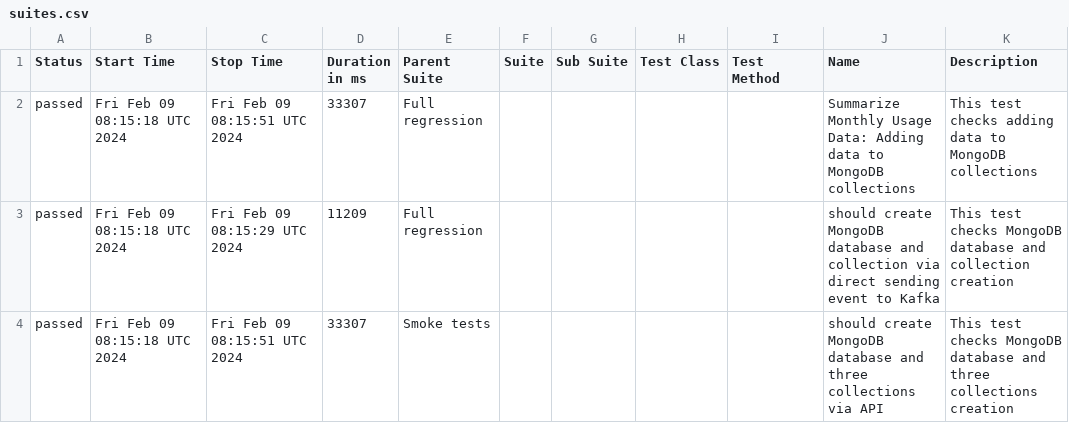
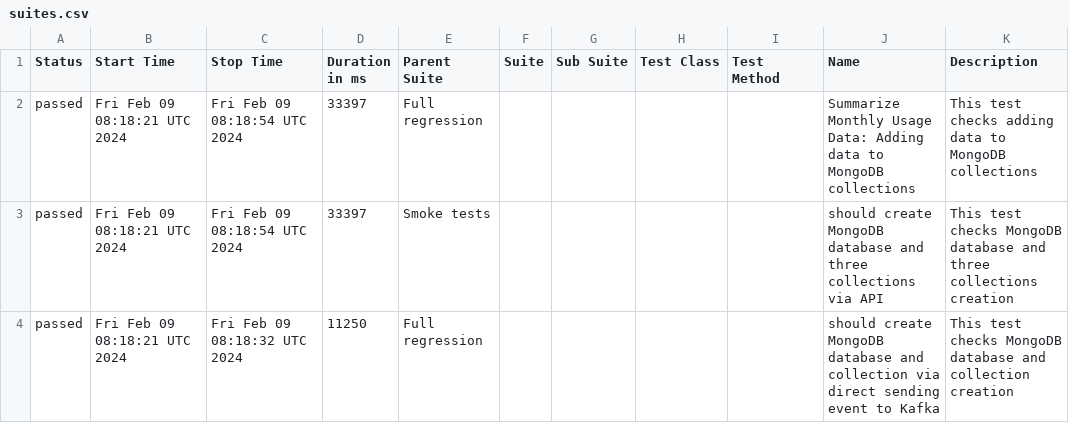
Before and after one commit to studyNewTrendsInAutomatedTesting/jestAllureResults, a CSV file: data/suites.csv, drawn as a sheet.

Commit message:
deploy: studyNewTrendsInAutomatedTesting/applicationToTestFromDockerCompose@1472dd932127c7e66a4328c970c788d29c27df38

```diff
--- a/data/suites.csv
+++ b/data/suites.csv
@@ -1,4 +1,4 @@
 "Status","Start Time","Stop Time","Duration in ms","Parent Suite","Suite","Sub Suite","Test Class","Test Method","Name","Description"
-"passed","Fri Feb 09 08:15:18 UTC 2024","Fri Feb 09 08:15:51 UTC 2024","33307","Full regression","","","","","Summarize Monthly Usage Data: Adding data to MongoDB collections","This test checks adding data to MongoDB collections"
-"passed","Fri Feb 09 08:15:18 UTC 2024","Fri Feb 09 08:15:29 UTC 2024","11209","Full regression","","","","","should create MongoDB database and collection via direct sending event to Kafka","This test checks MongoDB database and collection creation"
-"passed","Fri Feb 09 08:15:18 UTC 2024","Fri Feb 09 08:15:51 UTC 2024","33307","Smoke tests","","","","","should create MongoDB database and three collections via API","This test checks MongoDB database and three collections creation"
+"passed","Fri Feb 09 08:18:21 UTC 2024","Fri Feb 09 08:18:54 UTC 2024","33397","Full regression","","","","","Summarize Monthly Usage Data: Adding data to MongoDB collections","This test checks adding data to MongoDB collections"
+"passed","Fri Feb 09 08:18:21 UTC 2024","Fri Feb 09 08:18:54 UTC 2024","33397","Smoke tests","","","","","should create MongoDB database and three collections via API","This test checks MongoDB database and three collections creation"
+"passed","Fri Feb 09 08:18:21 UTC 2024","Fri Feb 09 08:18:32 UTC 2024","11250","Full regression","","","","","should create MongoDB database and collection via direct sending event to Kafka","This test checks MongoDB database and collection creation"
```
Also changed, not shown: 20 other files.
